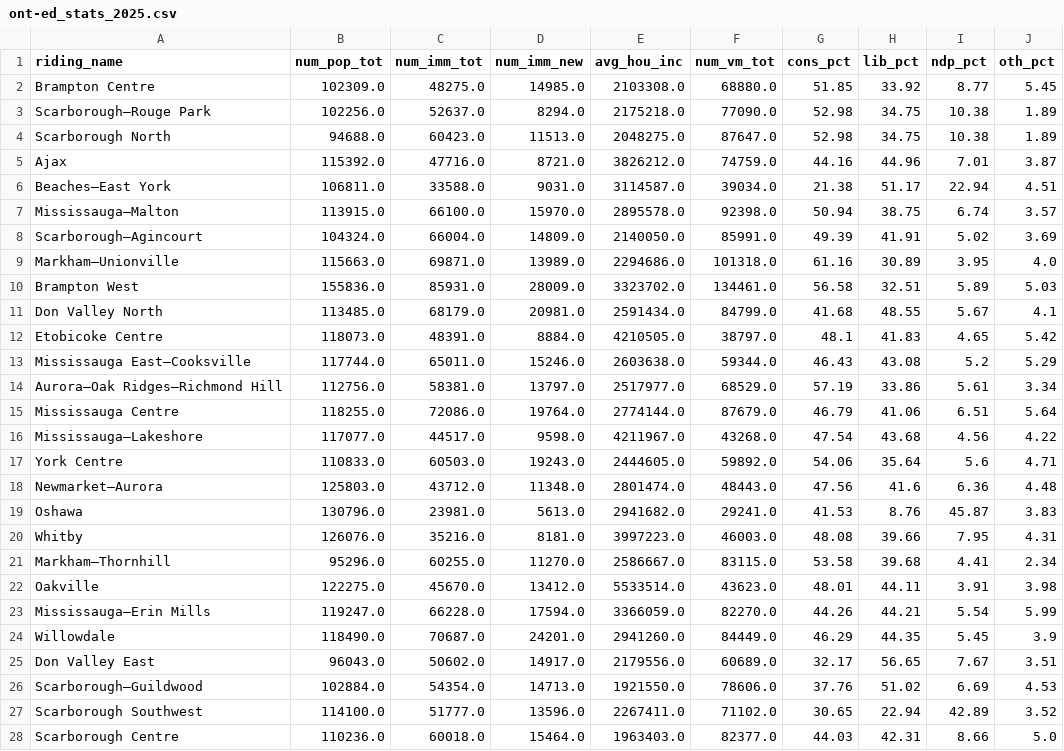
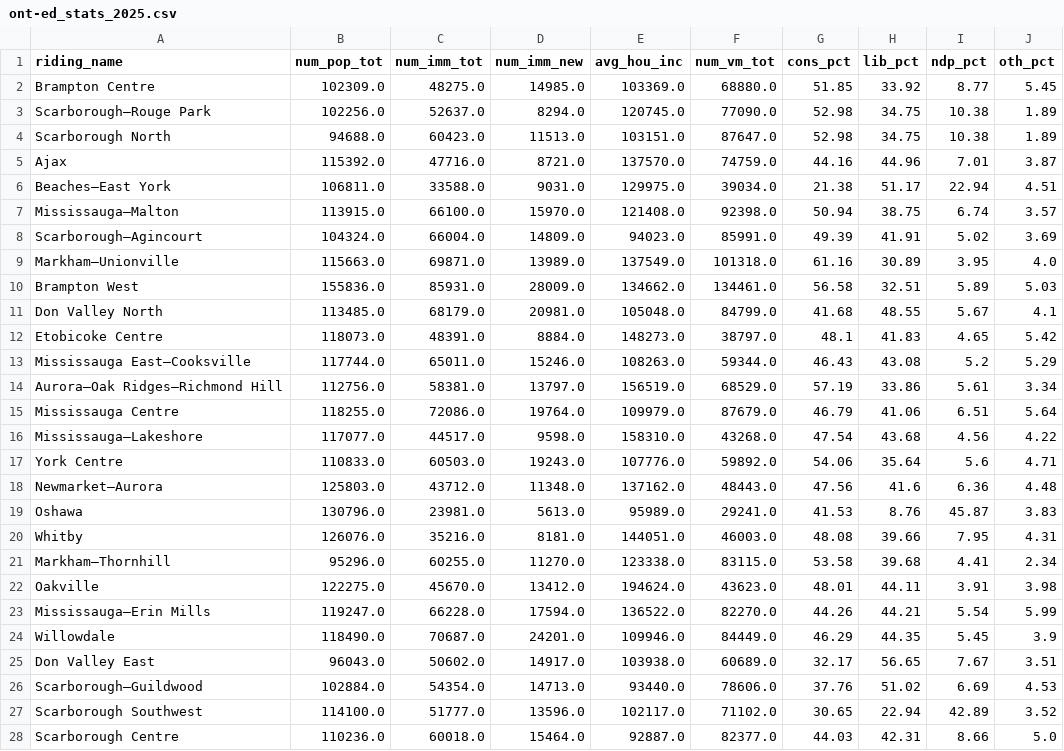
Before and after one commit to schoolofcities/urban-data-storytelling, a CSV file: urban-data-analytics/4-statistical-foundations/data/ont-ed_stats_2025.csv, drawn as a sheet; only a part is shown; the diff covers the shown part only.

Commit message:
Update data

```diff
--- a/urban-data-analytics/4-statistical-foundations/data/ont-ed_stats_2025.csv
+++ b/urban-data-analytics/4-statistical-foundations/data/ont-ed_stats_2025.csv
@@ -1,28 +1,28 @@
 riding_name,num_pop_tot,num_imm_tot,num_imm_new,avg_hou_inc,num_vm_tot,cons_pct,lib_pct,ndp_pct,oth_pct
-Brampton Centre,102309.0,48275.0,14985.0,2103308.0,68880.0,51.85,33.92,8.77,5.45
-Scarborough—Rouge Park,102256.0,52637.0,8294.0,2175218.0,77090.0,52.98,34.75,10.38,1.89
-Scarborough North,94688.0,60423.0,11513.0,2048275.0,87647.0,52.98,34.75,10.38,1.89
-Ajax,115392.0,47716.0,8721.0,3826212.0,74759.0,44.16,44.96,7.01,3.87
-Beaches—East York,106811.0,33588.0,9031.0,3114587.0,39034.0,21.38,51.17,22.94,4.51
-Mississauga—Malton,113915.0,66100.0,15970.0,2895578.0,92398.0,50.94,38.75,6.74,3.57
-Scarborough—Agincourt,104324.0,66004.0,14809.0,2140050.0,85991.0,49.39,41.91,5.02,3.69
-Markham—Unionville,115663.0,69871.0,13989.0,2294686.0,101318.0,61.16,30.89,3.95,4.0
-Brampton West,155836.0,85931.0,28009.0,3323702.0,134461.0,56.58,32.51,5.89,5.03
-Don Valley North,113485.0,68179.0,20981.0,2591434.0,84799.0,41.68,48.55,5.67,4.1
-Etobicoke Centre,118073.0,48391.0,8884.0,4210505.0,38797.0,48.1,41.83,4.65,5.42
-Mississauga East—Cooksville,117744.0,65011.0,15246.0,2603638.0,59344.0,46.43,43.08,5.2,5.29
-Aurora—Oak Ridges—Richmond Hill,112756.0,58381.0,13797.0,2517977.0,68529.0,57.19,33.86,5.61,3.34
-Mississauga Centre,118255.0,72086.0,19764.0,2774144.0,87679.0,46.79,41.06,6.51,5.64
-Mississauga—Lakeshore,117077.0,44517.0,9598.0,4211967.0,43268.0,47.54,43.68,4.56,4.22
-York Centre,110833.0,60503.0,19243.0,2444605.0,59892.0,54.06,35.64,5.6,4.71
-Newmarket—Aurora,125803.0,43712.0,11348.0,2801474.0,48443.0,47.56,41.6,6.36,4.48
-Oshawa,130796.0,23981.0,5613.0,2941682.0,29241.0,41.53,8.76,45.87,3.83
-Whitby,126076.0,35216.0,8181.0,3997223.0,46003.0,48.08,39.66,7.95,4.31
-Markham—Thornhill,95296.0,60255.0,11270.0,2586667.0,83115.0,53.58,39.68,4.41,2.34
-Oakville,122275.0,45670.0,13412.0,5533514.0,43623.0,48.01,44.11,3.91,3.98
-Mississauga—Erin Mills,119247.0,66228.0,17594.0,3366059.0,82270.0,44.26,44.21,5.54,5.99
-Willowdale,118490.0,70687.0,24201.0,2941260.0,84449.0,46.29,44.35,5.45,3.9
-Don Valley East,96043.0,50602.0,14917.0,2179556.0,60689.0,32.17,56.65,7.67,3.51
-Scarborough—Guildwood,102884.0,54354.0,14713.0,1921550.0,78606.0,37.76,51.02,6.69,4.53
-Scarborough Southwest,114100.0,51777.0,13596.0,2267411.0,71102.0,30.65,22.94,42.89,3.52
-Scarborough Centre,110236.0,60018.0,15464.0,1963403.0,82377.0,44.03,42.31,8.66,5.0
+Brampton Centre,102309.0,48275.0,14985.0,103369.0,68880.0,51.85,33.92,8.77,5.45
+Scarborough—Rouge Park,102256.0,52637.0,8294.0,120745.0,77090.0,52.98,34.75,10.38,1.89
+Scarborough North,94688.0,60423.0,11513.0,103151.0,87647.0,52.98,34.75,10.38,1.89
+Ajax,115392.0,47716.0,8721.0,137570.0,74759.0,44.16,44.96,7.01,3.87
+Beaches—East York,106811.0,33588.0,9031.0,129975.0,39034.0,21.38,51.17,22.94,4.51
+Mississauga—Malton,113915.0,66100.0,15970.0,121408.0,92398.0,50.94,38.75,6.74,3.57
+Scarborough—Agincourt,104324.0,66004.0,14809.0,94023.0,85991.0,49.39,41.91,5.02,3.69
+Markham—Unionville,115663.0,69871.0,13989.0,137549.0,101318.0,61.16,30.89,3.95,4.0
+Brampton West,155836.0,85931.0,28009.0,134662.0,134461.0,56.58,32.51,5.89,5.03
+Don Valley North,113485.0,68179.0,20981.0,105048.0,84799.0,41.68,48.55,5.67,4.1
+Etobicoke Centre,118073.0,48391.0,8884.0,148273.0,38797.0,48.1,41.83,4.65,5.42
+Mississauga East—Cooksville,117744.0,65011.0,15246.0,108263.0,59344.0,46.43,43.08,5.2,5.29
+Aurora—Oak Ridges—Richmond Hill,112756.0,58381.0,13797.0,156519.0,68529.0,57.19,33.86,5.61,3.34
+Mississauga Centre,118255.0,72086.0,19764.0,109979.0,87679.0,46.79,41.06,6.51,5.64
+Mississauga—Lakeshore,117077.0,44517.0,9598.0,158310.0,43268.0,47.54,43.68,4.56,4.22
+York Centre,110833.0,60503.0,19243.0,107776.0,59892.0,54.06,35.64,5.6,4.71
+Newmarket—Aurora,125803.0,43712.0,11348.0,137162.0,48443.0,47.56,41.6,6.36,4.48
+Oshawa,130796.0,23981.0,5613.0,95989.0,29241.0,41.53,8.76,45.87,3.83
+Whitby,126076.0,35216.0,8181.0,144051.0,46003.0,48.08,39.66,7.95,4.31
+Markham—Thornhill,95296.0,60255.0,11270.0,123338.0,83115.0,53.58,39.68,4.41,2.34
+Oakville,122275.0,45670.0,13412.0,194624.0,43623.0,48.01,44.11,3.91,3.98
+Mississauga—Erin Mills,119247.0,66228.0,17594.0,136522.0,82270.0,44.26,44.21,5.54,5.99
+Willowdale,118490.0,70687.0,24201.0,109946.0,84449.0,46.29,44.35,5.45,3.9
+Don Valley East,96043.0,50602.0,14917.0,103938.0,60689.0,32.17,56.65,7.67,3.51
+Scarborough—Guildwood,102884.0,54354.0,14713.0,93440.0,78606.0,37.76,51.02,6.69,4.53
+Scarborough Southwest,114100.0,51777.0,13596.0,102117.0,71102.0,30.65,22.94,42.89,3.52
+Scarborough Centre,110236.0,60018.0,15464.0,92887.0,82377.0,44.03,42.31,8.66,5.0
```
Also changed, not shown: 27 edited cells elsewhere in this file, 2 other files.
